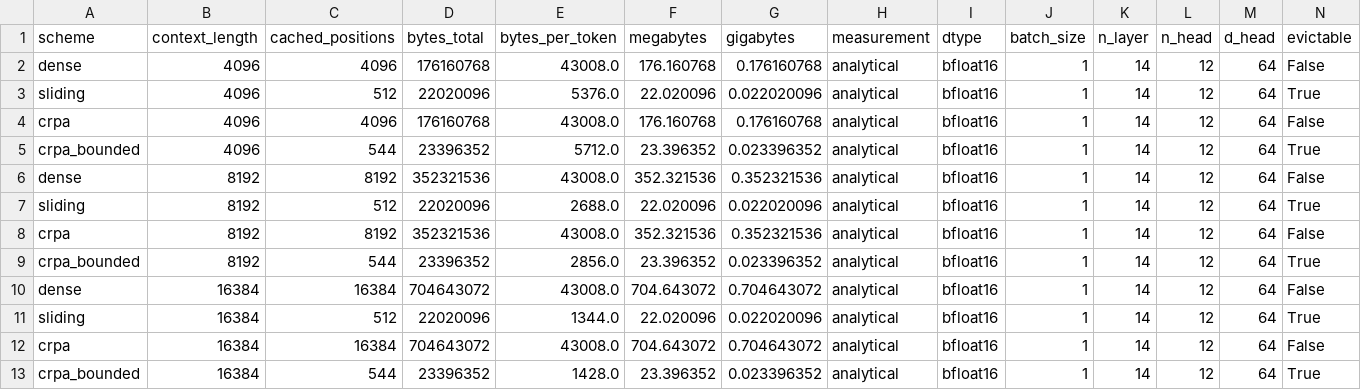
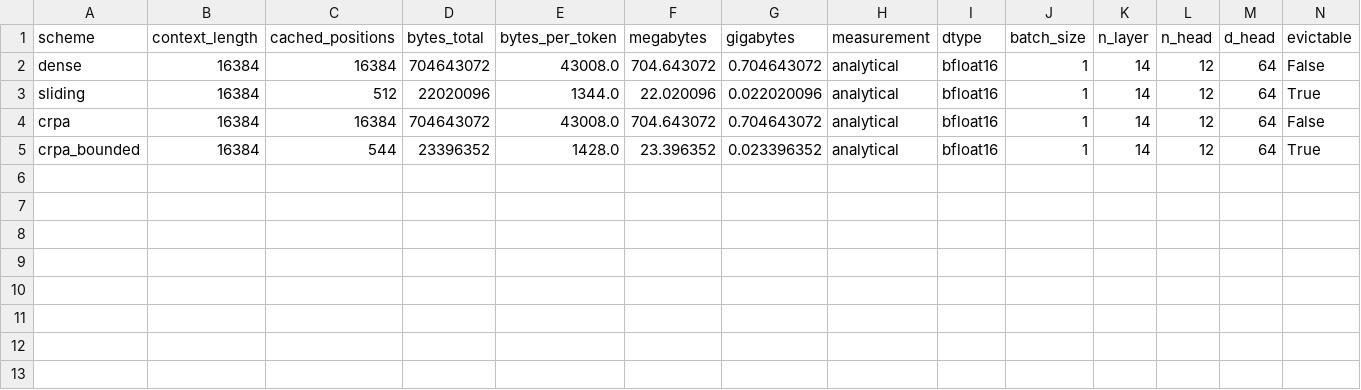
Before and after one commit to RohanMulay1/crpa, a CSV file: results/tier2/kv_cache_projection.csv, drawn as a sheet; only a part is shown; rows hold the shown columns only; the diff names each change by its address in the sheet, - before the commit and + after, or states it on an @@ line.

Commit message:
results: complete Tier 2, plus the full sweep and all figures
Tier 2 diagnostic at the 138M profile:

  ctx 4096   single-edge p90 0.0    group delta 9.537e-07 over 24 edges
  ctx 8192   single-edge all zero   group delta 9.537e-07 over 24 edges
  ctx 16384  oom, no metrics recorded

9.537e-07 is 2^-20, one float32 ULP for a loss in [8, 16). Identical at
two context lengths because it is quantization rather than signal. The
16384 row stays an OOM with no numbers attached.

Tier 2 benchmark completed at all three lengths for all three variants
and is the more informative half: dense with a fused kernel is fastest
everywhere and CRPA's memory matches it within 1%.

Also fixes the long-context CSV, which was written from the current
invocation's rows rather than from the records on disk. Re-running a
single context length overwrote the file with that one row and
discarded the others, which is how the 4k and 8k results disappeared
from it after the 16k retry. It now accumulates from disk like Tier 1
does, and keeps non-numeric statuses visible.

All six figures regenerate from these files. fig3 abstains, because
there is no real large-model data and it will not draw points from a
random-weight model.

```diff
--- a/results/tier2/kv_cache_projection.csv
+++ b/results/tier2/kv_cache_projection.csv
-row 2: dense | 4096 | 4096 | 176160768 | 43008.0 | 176.160768 | 0.176160768 | analytical | bfloat16 | 1 | 14 | 12 | 64 | False
-row 3: sliding | 4096 | 512 | 22020096 | 5376.0 | 22.020096 | 0.022020096 | analytical | bfloat16 | 1 | 14 | 12 | 64 | True
-row 4: crpa | 4096 | 4096 | 176160768 | 43008.0 | 176.160768 | 0.176160768 | analytical | bfloat16 | 1 | 14 | 12 | 64 | False
-row 5: crpa_bounded | 4096 | 544 | 23396352 | 5712.0 | 23.396352 | 0.023396352 | analytical | bfloat16 | 1 | 14 | 12 | 64 | True
-row 6: dense | 8192 | 8192 | 352321536 | 43008.0 | 352.321536 | 0.352321536 | analytical | bfloat16 | 1 | 14 | 12 | 64 | False
-row 7: sliding | 8192 | 512 | 22020096 | 2688.0 | 22.020096 | 0.022020096 | analytical | bfloat16 | 1 | 14 | 12 | 64 | True
-row 8: crpa | 8192 | 8192 | 352321536 | 43008.0 | 352.321536 | 0.352321536 | analytical | bfloat16 | 1 | 14 | 12 | 64 | False
-row 9: crpa_bounded | 8192 | 544 | 23396352 | 2856.0 | 23.396352 | 0.023396352 | analytical | bfloat16 | 1 | 14 | 12 | 64 | True
```
Also changed, not shown: results/figures/fig4_seed_robustness_data.csv, results/figures/fig5a_context_quality_data.csv, 15 other files.
